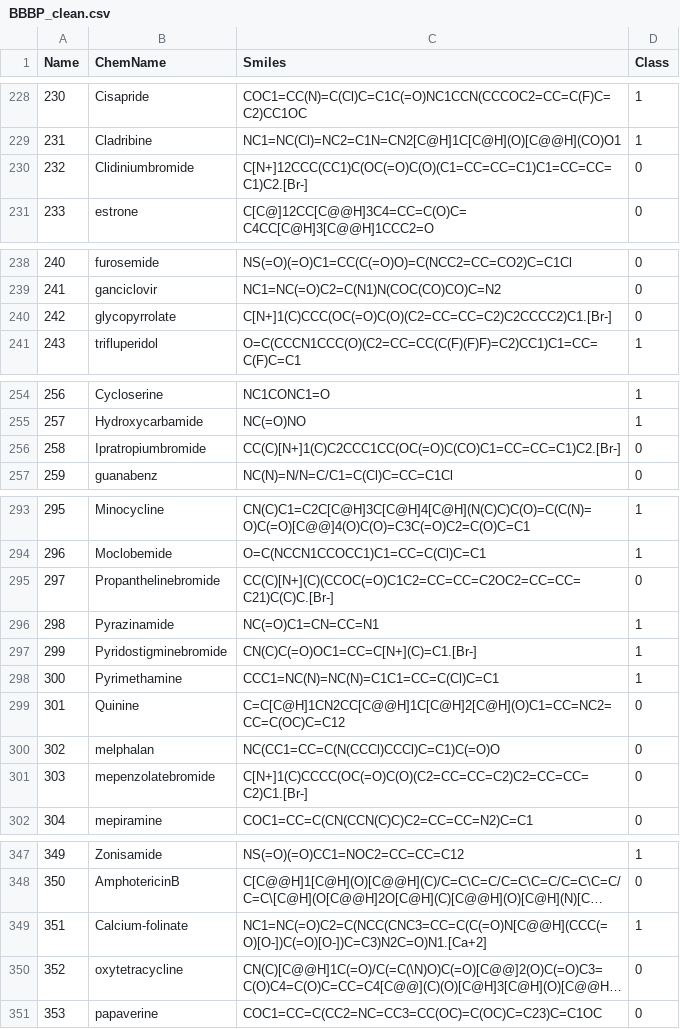
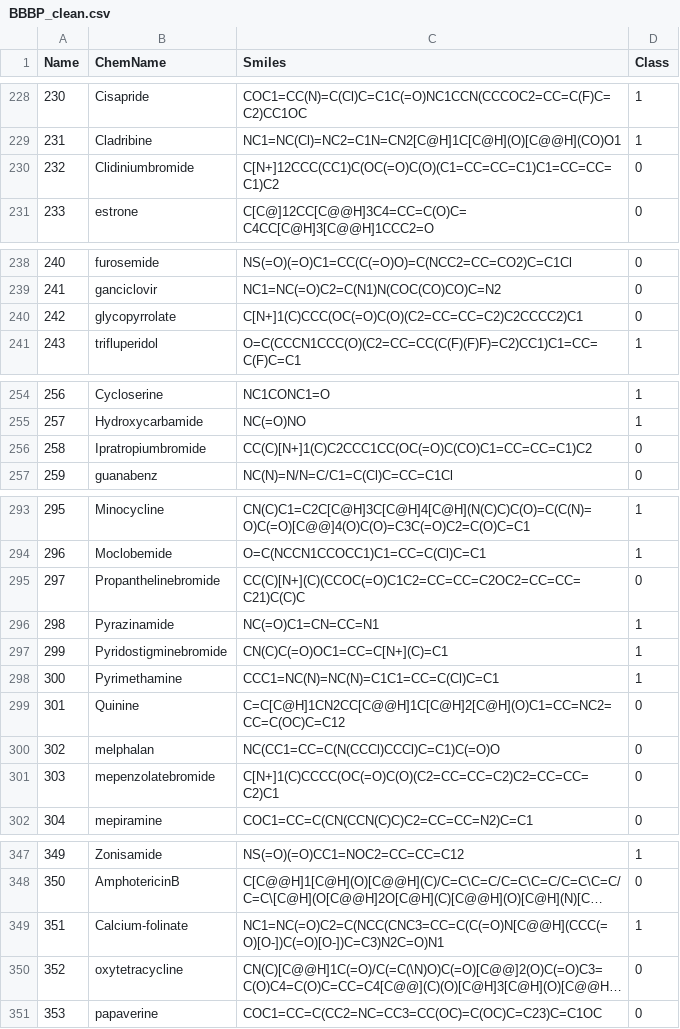
Before and after one commit to HenryJia/SOAP_B3DB_BO, a CSV file: BBBP/BBBP_clean.csv, drawn as a sheet; only a part is shown, gaps mark what is left out; long unchanged cells end in …; the diff names each change by its address in the sheet, - before the commit and + after, or states it on an @@ line.

Commit message:
Extra dataset cleaning, and switch back to 0 based indexing for things

```diff
--- a/BBBP/BBBP_clean.csv
+++ b/BBBP/BBBP_clean.csv
-C230 (Smiles): C[N+]12CCC(CC1)C(OC(=O)C(O)(C1=CC=CC=C1)C1=CC=CC=C1)C2.[Br-]
+C230 (Smiles): C[N+]12CCC(CC1)C(OC(=O)C(O)(C1=CC=CC=C1)C1=CC=CC=C1)C2
-C240 (Smiles): C[N+]1(C)CCC(OC(=O)C(O)(C2=CC=CC=C2)C2CCCC2)C1.[Br-]
+C240 (Smiles): C[N+]1(C)CCC(OC(=O)C(O)(C2=CC=CC=C2)C2CCCC2)C1
-C256 (Smiles): CC(C)[N+]1(C)C2CCC1CC(OC(=O)C(CO)C1=CC=CC=C1)C2.[Br-]
+C256 (Smiles): CC(C)[N+]1(C)C2CCC1CC(OC(=O)C(CO)C1=CC=CC=C1)C2
-C295 (Smiles): CC(C)[N+](C)(CCOC(=O)C1C2=CC=CC=C2OC2=CC=CC=C21)C(C)C.[Br-]
+C295 (Smiles): CC(C)[N+](C)(CCOC(=O)C1C2=CC=CC=C2OC2=CC=CC=C21)C(C)C
-C297 (Smiles): CN(C)C(=O)OC1=CC=C[N+](C)=C1.[Br-]
+C297 (Smiles): CN(C)C(=O)OC1=CC=C[N+](C)=C1
-C301 (Smiles): C[N+]1(C)CCCC(OC(=O)C(O)(C2=CC=CC=C2)C2=CC=CC=C2)C1.[Br-]
+C301 (Smiles): C[N+]1(C)CCCC(OC(=O)C(O)(C2=CC=CC=C2)C2=CC=CC=C2)C1
-C349 (Smiles): NC1=NC(=O)C2=C(NCC(CNC3=CC=C(C(=O)N[C@@H](CCC(=O)[O-])C(=O)[O-])C=C3)N2C=O)N1.[Ca+2]
+C349 (Smiles): NC1=NC(=O)C2=C(NCC(CNC3=CC=C(C(=O)N[C@@H](CCC(=O)[O-])C(=O)[O-])C=C3)N2C=O)N1
```
Also changed, not shown: 10 other files.
